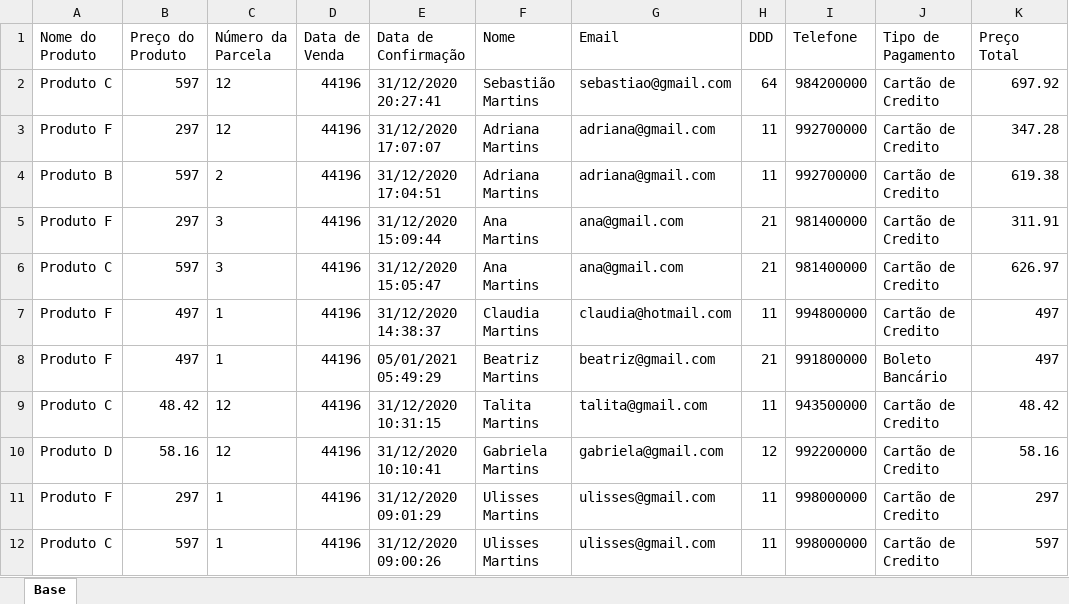
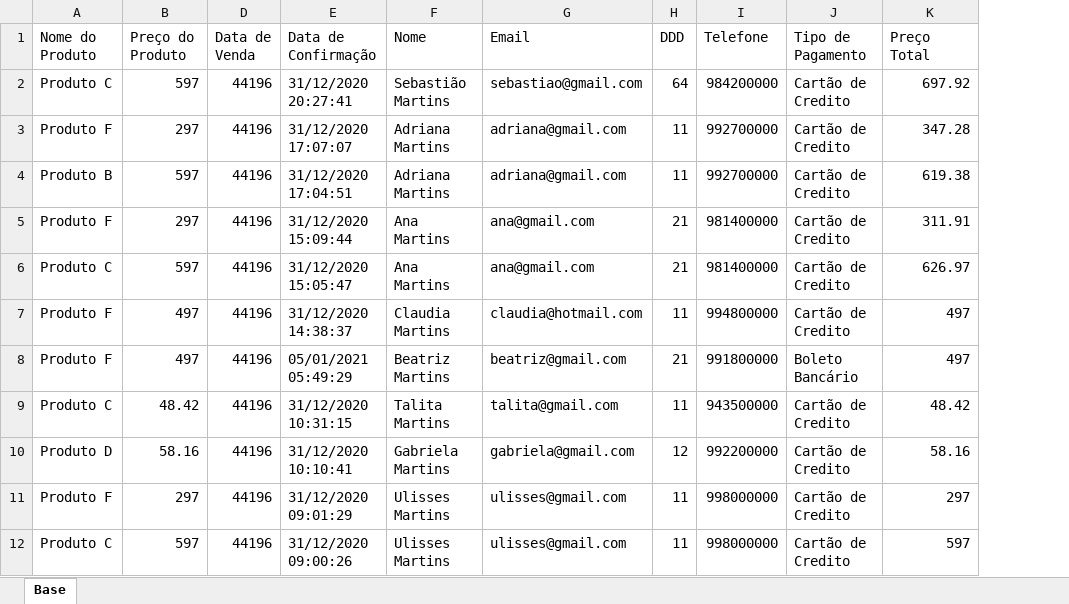
Before and after one commit to jharbes/hashtagExcel, an Excel workbook: 005-formatacao/02-ocultarLinhasEColunas.xlsx, sheet Base, drawn as a sheet; only a part is shown; values as stored, in another font and other column widths than the file's, no borders; the diff names each change by its address in the sheet, - before the commit and + after, or states it on an @@ line.

Commit message:
formatacao aula 02 fim

```diff
--- a/005-formatacao/02-ocultarLinhasEColunas.xlsx (sheet Base)
+++ b/005-formatacao/02-ocultarLinhasEColunas.xlsx (sheet Base)
@@ column C (Número da Parcela) hidden, rows 2-12: 12 | 12 | 2 | 3 | 3 | 1 | 1 | 12 | 12 | 1 | 1 @@
```
Also changed, not shown: 1 other file.
